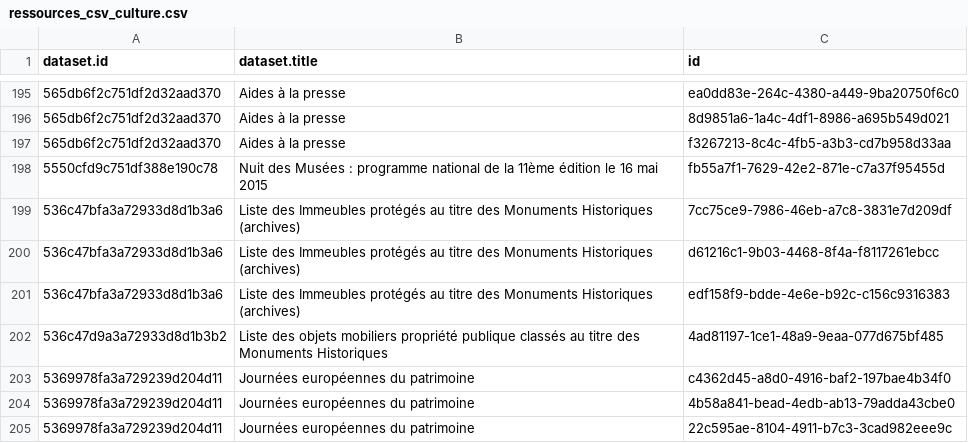
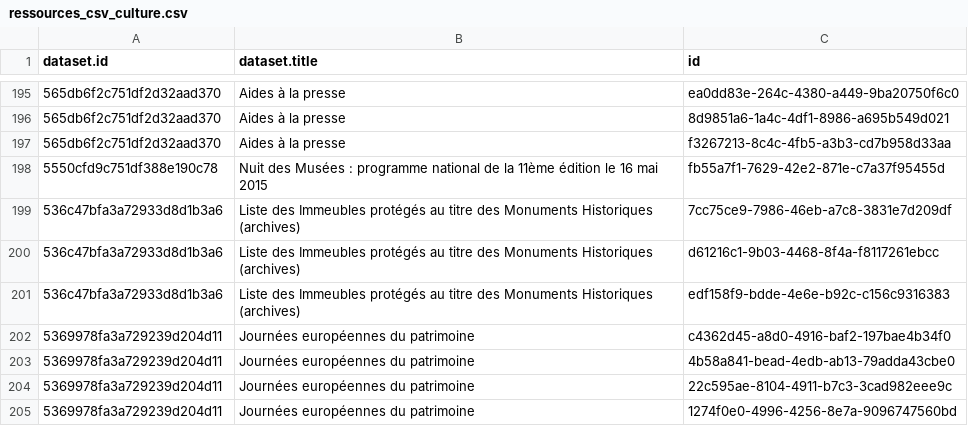
Before and after one commit to Tipicomm/DPNC, a CSV file: data/ressources_csv_culture.csv, drawn as a sheet; only a part is shown, gaps mark what is left out; the shorter side is filled out with more unchanged rows.

Commit message:
📄 Mise à jour automatique du fichier CSV dans /data [skip ci]

```diff
--- a/data/ressources_csv_culture.csv
+++ b/data/ressources_csv_culture.csv
@@ -201,3 +201,2 @@ dataset.id,dataset.title,id
 536c47bfa3a72933d8d1b3a6,Liste des Immeubles protégés au titre des Monuments Historiques (archives),edf158f9-bdde-4e6e-b92c-c156c9316383
-536c47d9a3a72933d8d1b3b2,Liste des objets mobiliers propriété publique classés au titre des Monuments Historiques,4ad81197-1ce1-48a9-9eaa-077d675bf485
 5369978fa3a729239d204d11,Journées européennes du patrimoine,c4362d45-a8d0-4916-baf2-197bae4b34f0
```
